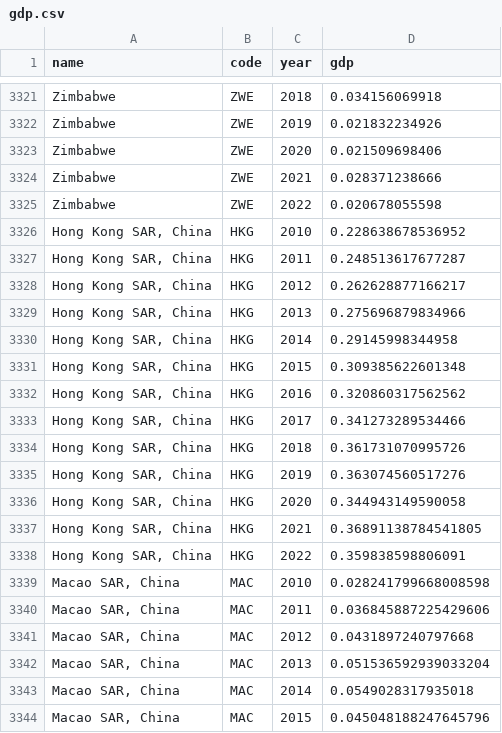
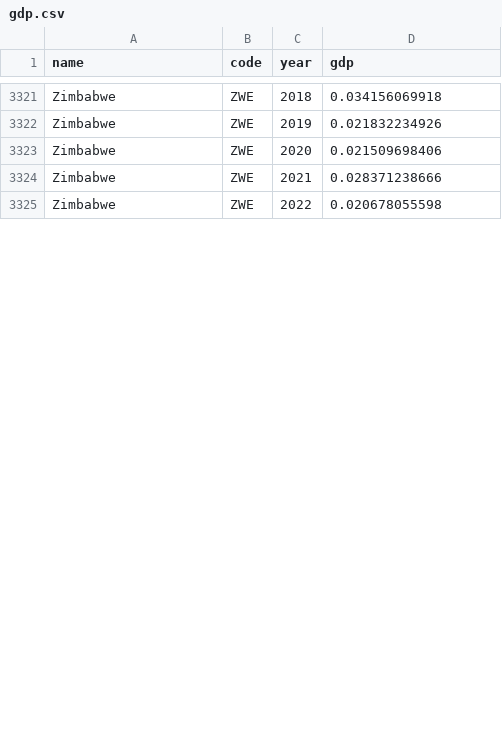
Before and after one commit to SitianZhou/BillionaireOmics, a CSV file: data/tidy/gdp.csv, drawn as a sheet; only a part is shown, gaps mark what is left out; the diff covers the shown part only; the diff names each change by its address in the sheet, - before the commit and + after, or states it on an @@ line.

```diff
--- a/data/tidy/gdp.csv
+++ b/data/tidy/gdp.csv
-row 3326: Hong Kong SAR, China | HKG | 2010 | 0.228638678536952
-row 3327: Hong Kong SAR, China | HKG | 2011 | 0.248513617677287
-row 3328: Hong Kong SAR, China | HKG | 2012 | 0.262628877166217
-row 3329: Hong Kong SAR, China | HKG | 2013 | 0.275696879834966
-row 3330: Hong Kong SAR, China | HKG | 2014 | 0.29145998344958
-row 3331: Hong Kong SAR, China | HKG | 2015 | 0.309385622601348
-row 3332: Hong Kong SAR, China | HKG | 2016 | 0.320860317562562
-row 3333: Hong Kong SAR, China | HKG | 2017 | 0.341273289534466
-row 3334: Hong Kong SAR, China | HKG | 2018 | 0.361731070995726
-row 3335: Hong Kong SAR, China | HKG | 2019 | 0.363074560517276
-row 3336: Hong Kong SAR, China | HKG | 2020 | 0.344943149590058
-row 3337: Hong Kong SAR, China | HKG | 2021 | 0.36891138784541805
-row 3338: Hong Kong SAR, China | HKG | 2022 | 0.359838598806091
-row 3339: Macao SAR, China | MAC | 2010 | 0.028241799668008598
-row 3340: Macao SAR, China | MAC | 2011 | 0.036845887225429606
-row 3341: Macao SAR, China | MAC | 2012 | 0.0431897240797668
-row 3342: Macao SAR, China | MAC | 2013 | 0.051536592939033204
-row 3343: Macao SAR, China | MAC | 2014 | 0.0549028317935018
-row 3344: Macao SAR, China | MAC | 2015 | 0.045048188247645796
```
Also changed, not shown: 7 removed rows and 13 edited cells elsewhere in this file, 3 other files.
